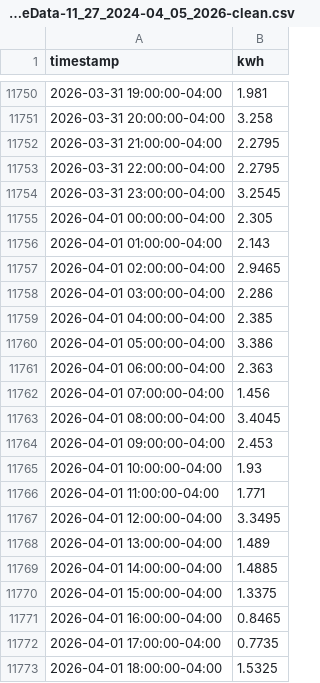
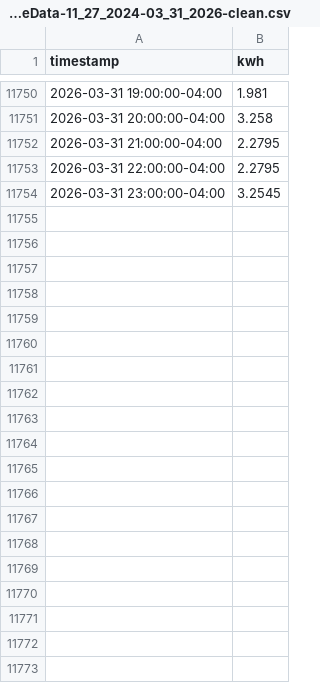
Before and after one commit to nickmgarfield/neuralnets_project, a CSV file: data/UsageData-11_27_2024-03_31_2026-clean.csv (was data/UsageData-11_27_2024-04_05_2026-clean.csv), drawn as a sheet; only a part is shown, gaps mark what is left out; the diff covers the shown part only; the diff names each change by its address in the sheet, - before the commit and + after, or states it on an @@ line.

Commit message:
simple data exploration

```diff
--- a/data/UsageData-11_27_2024-04_05_2026-clean.csv
+++ b/data/UsageData-11_27_2024-03_31_2026-clean.csv
-row 11755: 2026-04-01 00:00:00-04:00 | 2.305
-row 11756: 2026-04-01 01:00:00-04:00 | 2.143
-row 11757: 2026-04-01 02:00:00-04:00 | 2.9465
-row 11758: 2026-04-01 03:00:00-04:00 | 2.286
-row 11759: 2026-04-01 04:00:00-04:00 | 2.385
-row 11760: 2026-04-01 05:00:00-04:00 | 3.386
-row 11761: 2026-04-01 06:00:00-04:00 | 2.363
-row 11762: 2026-04-01 07:00:00-04:00 | 1.456
-row 11763: 2026-04-01 08:00:00-04:00 | 3.4045
-row 11764: 2026-04-01 09:00:00-04:00 | 2.453
-row 11765: 2026-04-01 10:00:00-04:00 | 1.93
-row 11766: 2026-04-01 11:00:00-04:00 | 1.771
-row 11767: 2026-04-01 12:00:00-04:00 | 3.3495
-row 11768: 2026-04-01 13:00:00-04:00 | 1.489
-row 11769: 2026-04-01 14:00:00-04:00 | 1.4885
-row 11770: 2026-04-01 15:00:00-04:00 | 1.3375
-row 11771: 2026-04-01 16:00:00-04:00 | 0.8465
-row 11772: 2026-04-01 17:00:00-04:00 | 0.7735
-row 11773: 2026-04-01 18:00:00-04:00 | 1.5325
```
Also changed, not shown: 54 removed rows elsewhere in this file, 3 other files.
